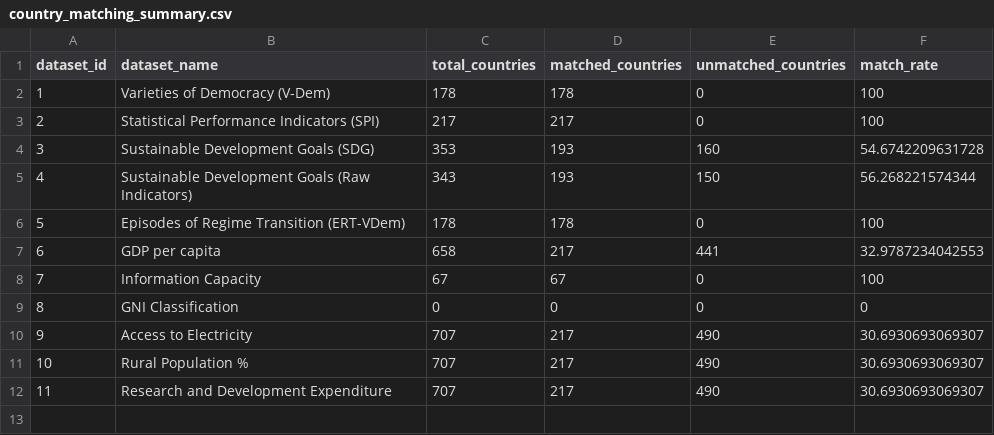
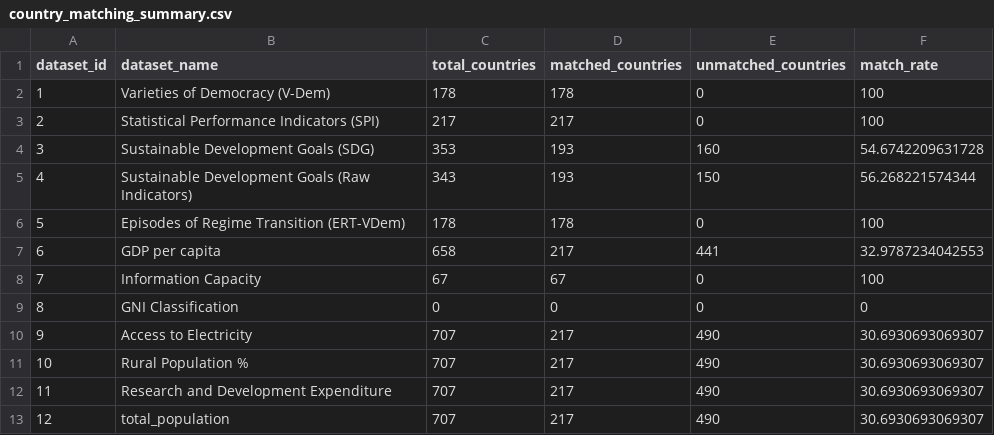
Before and after one commit to SevastianSanchez/DataLoss_Proj, a CSV file: wrangling/df_years2.0_diagnostics/country_matching_summary.csv, drawn as a sheet; the diff names each change by its address in the sheet, - before the commit and + after, or states it on an @@ line.

Commit message:
Refactor data input paths and add cleaning scripts
Moved raw data files to 'input_data' directory and updated file paths in 'data_sources_dataloss_proj.R' accordingly. Added new cleaning and diagnostics scripts in the 'wrangling' folder. Updated and added output CSVs and deliverables for improved data management and project organization.

```diff
--- a/wrangling/df_years2.0_diagnostics/country_matching_summary.csv
+++ b/wrangling/df_years2.0_diagnostics/country_matching_summary.csv
+row 13: 12 | total_population | 707 | 217 | 490 | 30.6930693069307
```
Also changed, not shown: 25 other files.
